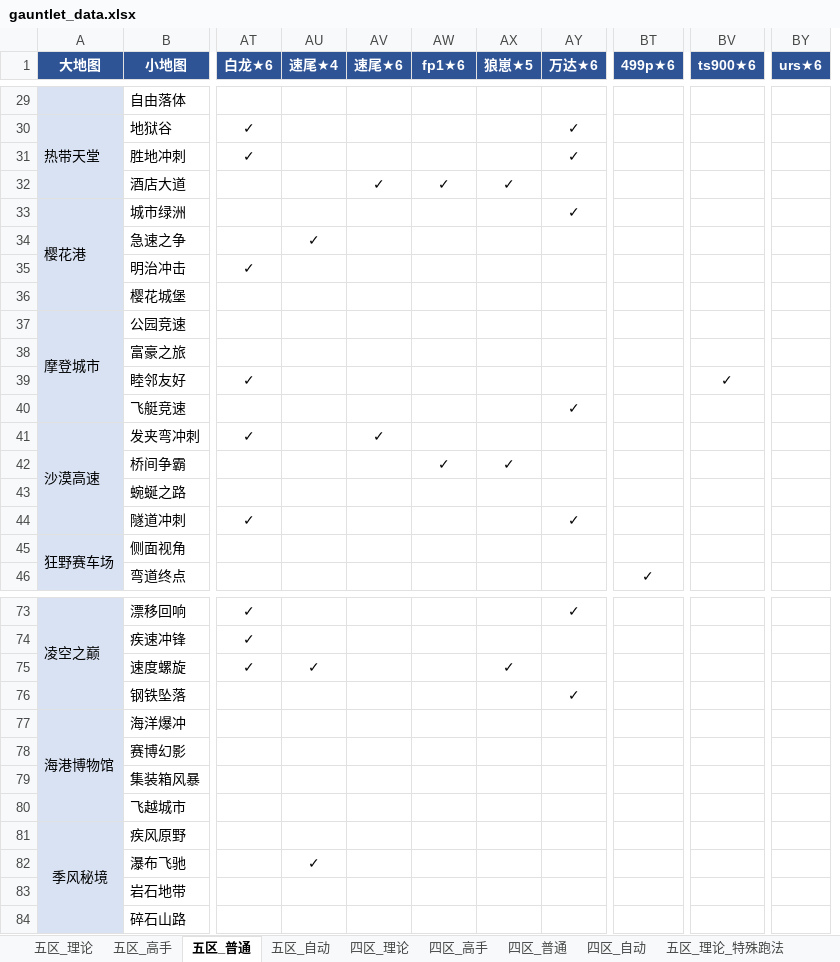
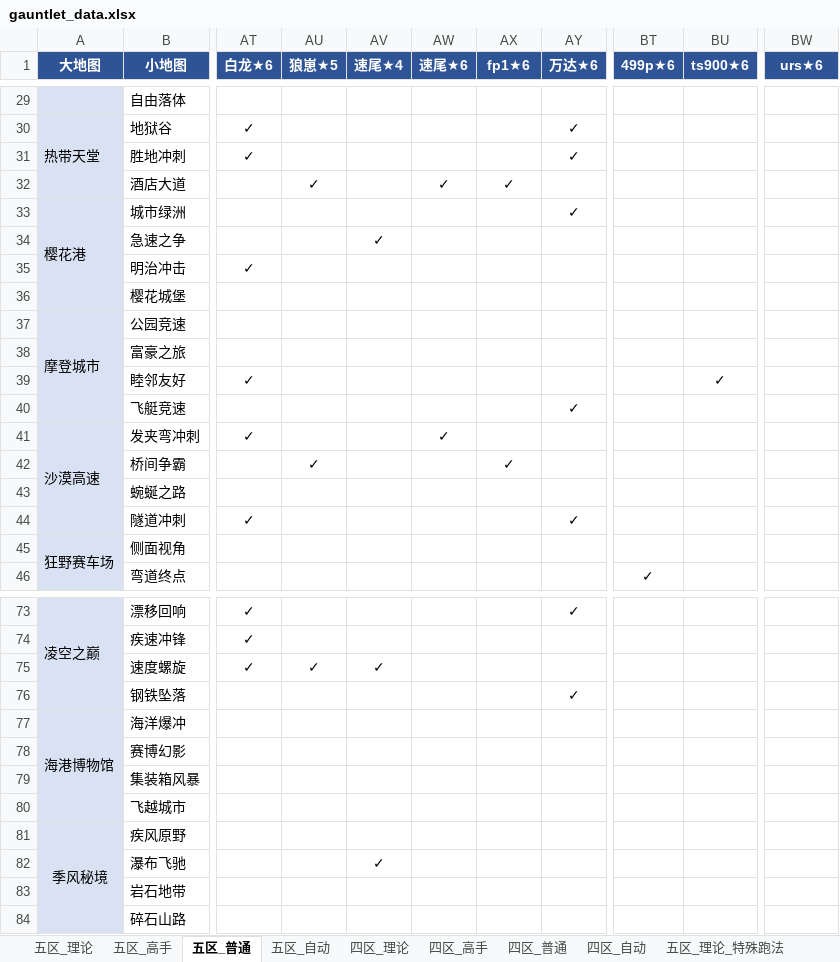
Before and after one commit to Testiphi/MutualExclusionAllocator, an Excel workbook: gauntlet_data.xlsx, sheet 五区_普通, drawn as a sheet; only a part is shown, gaps mark what is left out; values as stored, in another font and other column widths than the file's, no borders; removed rows and columns are numbered as before the commit, all else as after; the diff covers the shown part only; the diff names each change by its address in the sheet, - before the commit and + after, or states it on an @@ line.

```diff
--- a/gauntlet_data.xlsx (sheet 五区_普通)
+++ b/gauntlet_data.xlsx (sheet 五区_普通)
+column BU (ts900★6), row 39: ✓
-column BY (urs★6), empty
-AU1: 速尾★4
+AU1: 狼崽★5
-AV1: 速尾★6
+AV1: 速尾★4
-AW1: fp1★6
+AW1: 速尾★6
-AX1: 狼崽★5
+AX1: fp1★6
-BW1: ts900★6
+BW1: urs★6
-AU32 (狼崽★5): (empty)
+AU32 (狼崽★5): ✓
-AV32 (速尾★4): ✓
+AV32 (速尾★4): (empty)
-AU34 (狼崽★5): ✓
+AU34 (狼崽★5): (empty)
-AV34 (速尾★4): (empty)
+AV34 (速尾★4): ✓
-BW39 (urs★6): ✓
+BW39 (urs★6): (empty)
-AV41 (速尾★4): ✓
+AV41 (速尾★4): (empty)
-AW41 (速尾★6): (empty)
+AW41 (速尾★6): ✓
-AU42 (狼崽★5): (empty)
+AU42 (狼崽★5): ✓
-AW42 (速尾★6): ✓
+AW42 (速尾★6): (empty)
-AV75 (速尾★4): (empty)
+AV75 (速尾★4): ✓
-AX75 (fp1★6): ✓
+AX75 (fp1★6): (empty)
-AU82 (狼崽★5): ✓
+AU82 (狼崽★5): (empty)
-AV82 (速尾★4): (empty)
+AV82 (速尾★4): ✓
```
Also changed, not shown: 62 edited cells elsewhere in this sheet, sheet 五区_理论, sheet 四区_理论, sheet 四区_高手_特殊跑法, sheet 五区_高手_特殊跑法, sheet 五区_理论_特殊跑法, sheet 四区_高手, 2 more sheets, gauntlet_data.global.xlsx, gauntlet_data_shared.xlsx, 4 other files.
